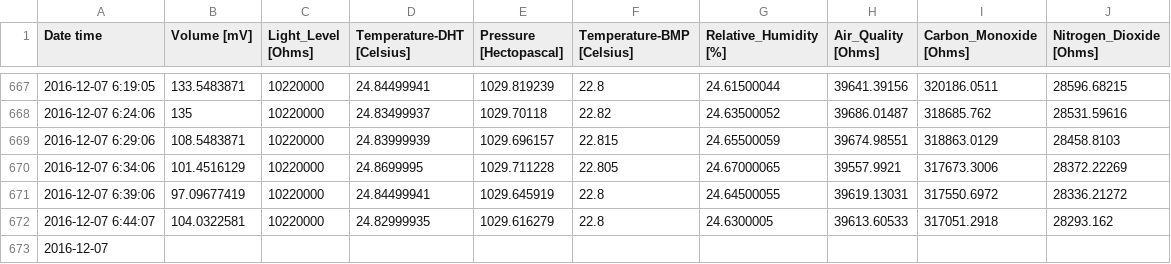
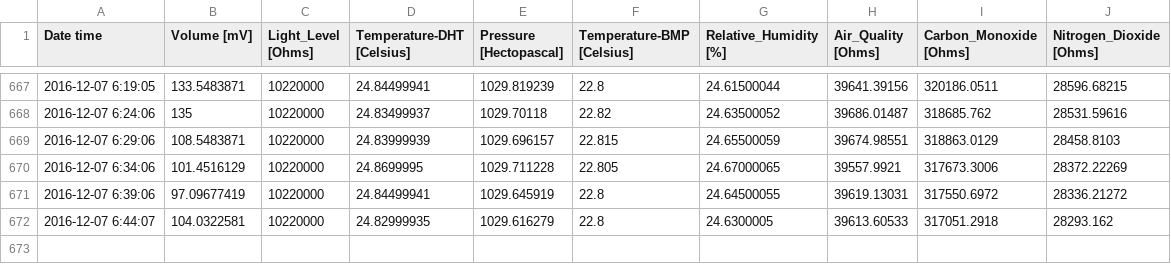
Before and after one commit to datalogue/demo-data, a CSV file: smart-cities/home-office-airpi.csv, drawn as a sheet; only a part is shown, gaps mark what is left out.

Commit message:
Update home-office-airpi.csv

```diff
--- a/smart-cities/home-office-airpi.csv
+++ b/smart-cities/home-office-airpi.csv
@@ -672,2 +672 @@ Date time,Volume [mV],Light_Level [Ohms],Temperature-DHT [Celsius],Pressure [Hec
 2016-12-07 6:44:07,104.0322581,10220000,24.82999935,1029.616279,22.8,24.6300005,39613.60533,317051.2918,28293.162
-2016-12-07
```
